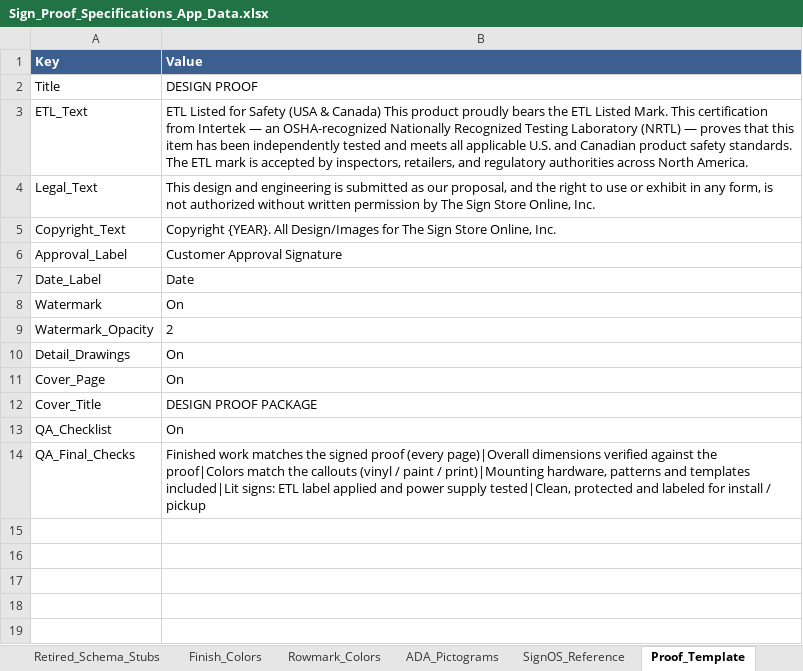
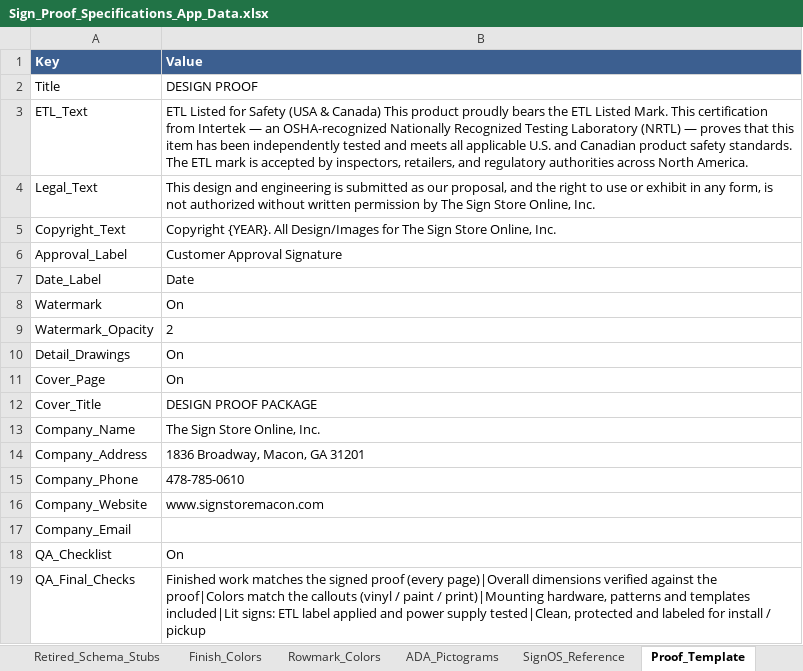
Before and after one commit to The-Sign-Store/Proof-Generation-Tool, an Excel workbook: 1_Google_Sheet/Sign_Proof_Specifications_App_Data.xlsx, sheet Proof_Template, drawn as a sheet; values as stored, in another font and other column widths than the file's, no borders; the diff names each change by its address in the sheet, - before the commit and + after, or states it on an @@ line.

```diff
--- a/1_Google_Sheet/Sign_Proof_Specifications_App_Data.xlsx (sheet Proof_Template)
+++ b/1_Google_Sheet/Sign_Proof_Specifications_App_Data.xlsx (sheet Proof_Template)
+row 13: Company_Name | The Sign Store Online, Inc.
+row 14: Company_Address | 1836 Broadway, Macon, GA 31201
+row 15: Company_Phone | 478-785-0610
+row 16: Company_Website | www.signstoremacon.com
+row 17: Company_Email
```
Also changed, not shown: sheet README, 9 other files.
